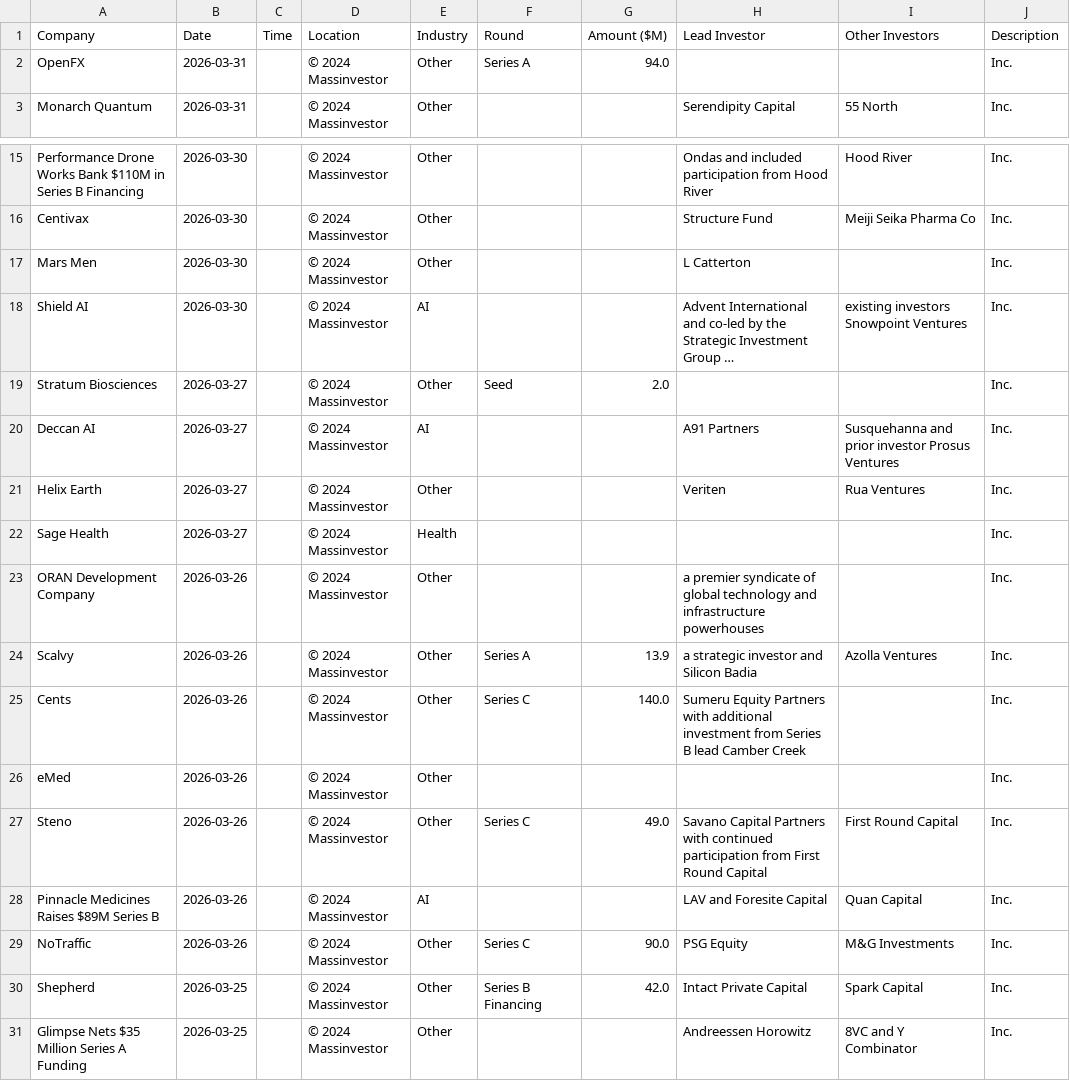
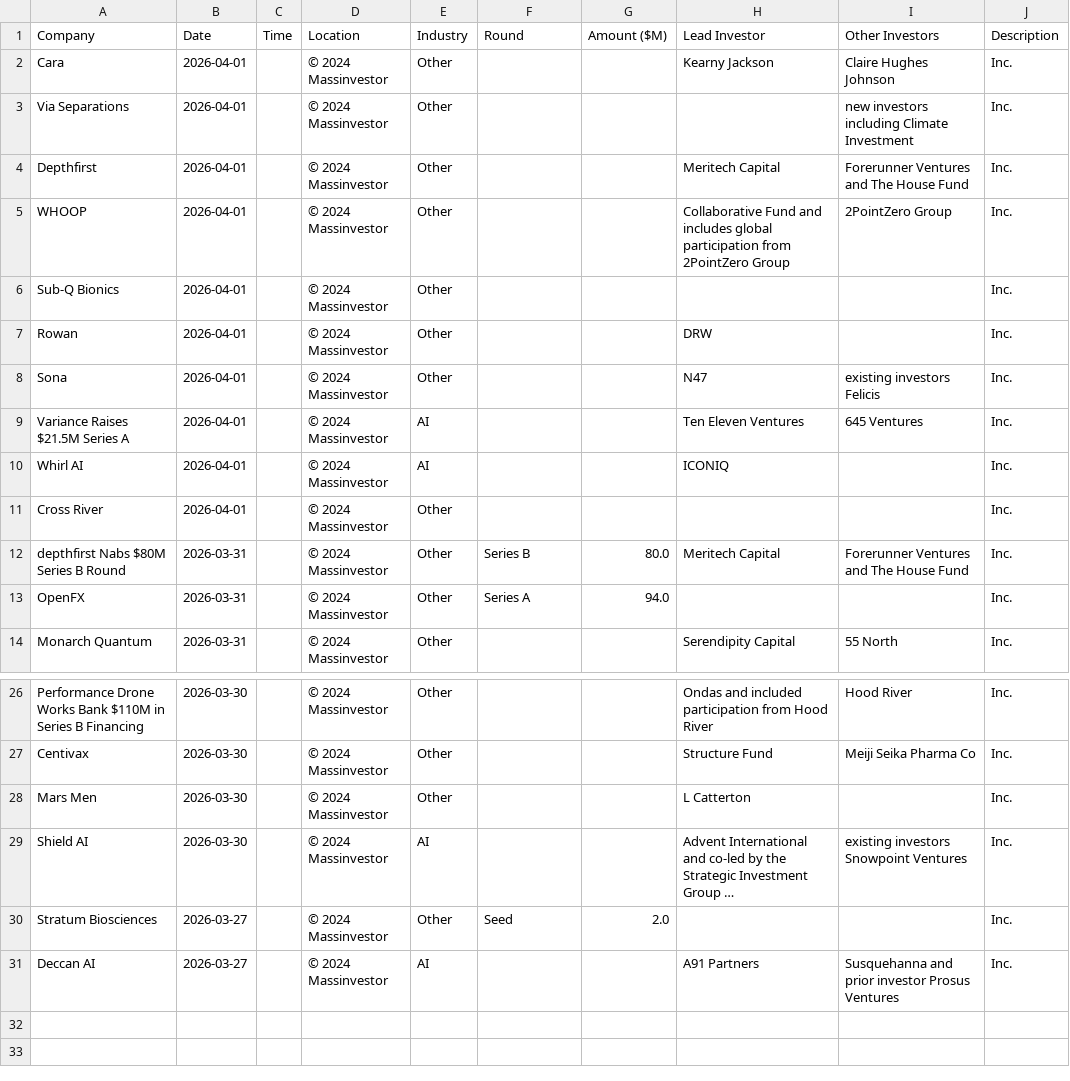
Before and after one commit to msingh6383/vcdeals, a CSV file: vc_deals.csv, drawn as a sheet; only a part is shown, gaps mark what is left out; long unchanged cells end in ….

```diff
--- a/vc_deals.csv
+++ b/vc_deals.csv
@@ -1,2 +1,13 @@
 Company,Date,Time,Location,Industry,Round,Amount ($M),Lead Investor,Other Investors,Description
+Cara,2026-04-01,,© 2024 Massinvestor,Other,,,Kearny Jackson,Claire Hughes Johnson,Inc.
+Via Separations,2026-04-01,,© 2024 Massinvestor,Other,,,,new investors including Climate Investment,Inc.
+Depthfirst,2026-04-01,,© 2024 Massinvestor,Other,,,Meritech Capital,Forerunner Ventures and The House Fund,Inc.
+WHOOP,2026-04-01,,© 2024 Massinvestor,Other,,,Collaborative Fund and includes global participation from 2PointZero Group,2PointZero Group,Inc.
+Sub-Q Bionics,2026-04-01,,© 2024 Massinvestor,Other,,,,,Inc.
+Rowan,2026-04-01,,© 2024 Massinvestor,Other,,,DRW,,Inc.
+Sona,2026-04-01,,© 2024 Massinvestor,Other,,,N47,existing investors Felicis,Inc.
+Variance Raises $21.5M Series A,2026-04-01,,© 2024 Massinvestor,AI,,,Ten Eleven Ventures,645 Ventures,Inc.
+Whirl AI,2026-04-01,,© 2024 Massinvestor,AI,,,ICONIQ,,Inc.
+Cross River,2026-04-01,,© 2024 Massinvestor,Other,,,,,Inc.
+depthfirst Nabs $80M Series B Round,2026-03-31,,© 2024 Massinvestor,Other,Series B,80.0,Meritech Capital,Forerunner Ventures and The House Fund,Inc.
 OpenFX,2026-03-31,,© 2024 Massinvestor,Other,Series A,94.0,,,Inc.
@@ -20,12 +31 @@ Stratum Biosciences,2026-03-27,,© 2024 Massinvestor,Other,Seed,2.0,,,Inc.
 Deccan AI,2026-03-27,,© 2024 Massinvestor,AI,,,A91 Partners,Susquehanna and prior investor Prosus Ventures,Inc.
-Helix Earth,2026-03-27,,© 2024 Massinvestor,Other,,,Veriten,Rua Ventures,Inc.
-Sage Health,2026-03-27,,© 2024 Massinvestor,Health,,,,,Inc.
-ORAN Development Company,2026-03-26,,© 2024 Massinvestor,Other,,,a premier syndicate of global technology and infrastructure powerhouses,,Inc.
-Scalvy,2026-03-26,,© 2024 Massinvestor,Other,Series A,13.9,a strategic investor and Silicon Badia,Azolla Ventures,Inc.
-Cents,2026-03-26,,© 2024 Massinvestor,Other,Series C,140.0,Sumeru Equity Partners with additional investment from Series B lead Camber Creek,,Inc.
-eMed,2026-03-26,,© 2024 Massinvestor,Other,,,,,Inc.
-Steno,2026-03-26,,© 2024 Massinvestor,Other,Series C,49.0,Savano Capital Partners with continued participation from First Round Capital,First Round Capital,Inc.
-Pinnacle Medicines Raises $89M Series B,2026-03-26,,© 2024 Massinvestor,AI,,,LAV and Foresite Capital,Quan Capital,Inc.
-NoTraffic,2026-03-26,,© 2024 Massinvestor,Other,Series C,90.0,PSG Equity,M&G Investments,Inc.
-Shepherd,2026-03-25,,© 2024 Massinvestor,Other,Series B Financing,42.0,Intact Private Capital,Spark Capital,Inc.
-Glimpse Nets $35 Million Series A Funding,2026-03-25,,© 2024 Massinvestor,Other,,,Andreessen Horowitz,8VC and Y Combinator,Inc.
```
Also changed, not shown: 1 other file.
